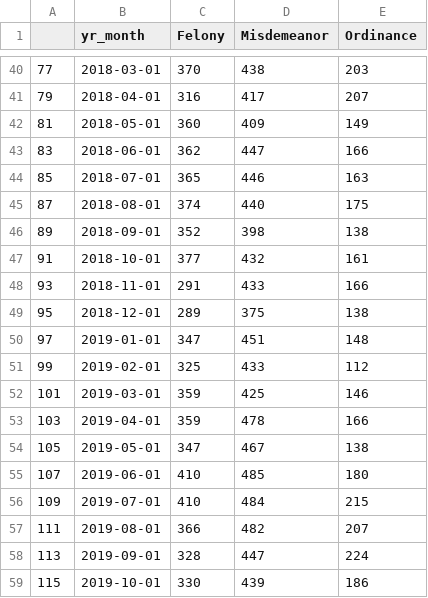
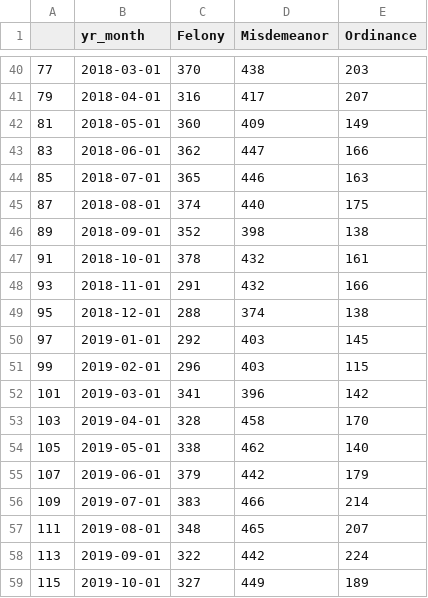
Before and after one commit to milwaukeedao/mke-da-dashboard-data, a CSV file: referral/le_other_agency_mn.csv, drawn as a sheet; only a part is shown, gaps mark what is left out; the diff covers the shown part only.

```diff
--- a/referral/le_other_agency_mn.csv
+++ b/referral/le_other_agency_mn.csv
@@ -46,14 +46,14 @@
 89,2018-09-01,352,398,138
-91,2018-10-01,377,432,161
-93,2018-11-01,291,433,166
-95,2018-12-01,289,375,138
-97,2019-01-01,347,451,148
-99,2019-02-01,325,433,112
-101,2019-03-01,359,425,146
-103,2019-04-01,359,478,166
-105,2019-05-01,347,467,138
-107,2019-06-01,410,485,180
-109,2019-07-01,410,484,215
-111,2019-08-01,366,482,207
-113,2019-09-01,328,447,224
-115,2019-10-01,330,439,186
+91,2018-10-01,378,432,161
+93,2018-11-01,291,432,166
+95,2018-12-01,288,374,138
+97,2019-01-01,292,403,145
+99,2019-02-01,296,403,115
+101,2019-03-01,341,396,142
+103,2019-04-01,328,458,170
+105,2019-05-01,338,462,140
+107,2019-06-01,379,442,179
+109,2019-07-01,383,466,214
+111,2019-08-01,348,465,207
+113,2019-09-01,322,442,224
+115,2019-10-01,327,449,189
```
Also changed, not shown: 1 added row and 44 edited cells elsewhere in this file, dispo/fel_dispo.csv, dispo/mis_dispo.csv, 40 other files.
